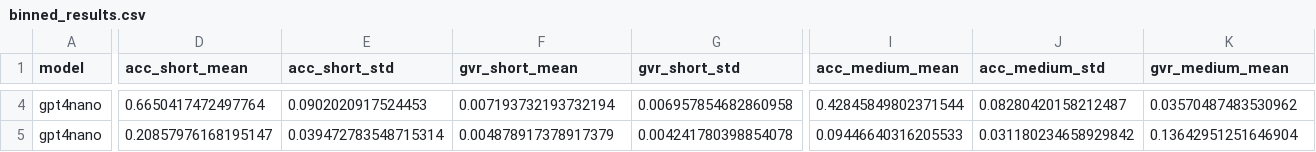
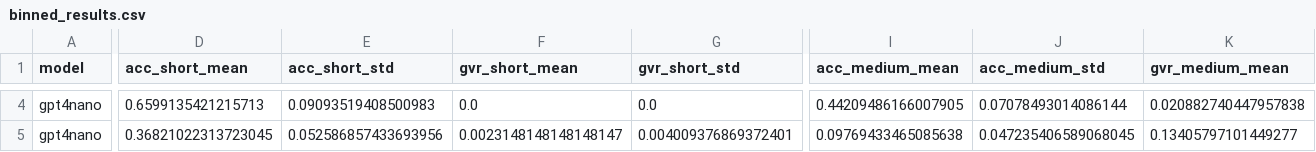
Before and after one commit to gomathi-l/controlflow-llms, a CSV file: sepsis-controlflow/binned_results.csv, drawn as a sheet; only a part is shown, gaps mark what is left out; the diff covers the shown part only; the diff names each change by its address in the sheet, - before the commit and + after, or states it on an @@ line.

```diff
--- a/sepsis-controlflow/binned_results.csv
+++ b/sepsis-controlflow/binned_results.csv
-D4 (acc_short_mean): 0.6650417472497764
+D4 (acc_short_mean): 0.6599135421215713
-E4 (acc_short_std): 0.0902020917524453
+E4 (acc_short_std): 0.09093519408500983
-F4 (gvr_short_mean): 0.007193732193732194
+F4 (gvr_short_mean): 0.0
-G4 (gvr_short_std): 0.006957854682860958
+G4 (gvr_short_std): 0.0
-I4 (acc_medium_mean): 0.42845849802371544
+I4 (acc_medium_mean): 0.44209486166007905
-J4 (acc_medium_std): 0.08280420158212487
+J4 (acc_medium_std): 0.07078493014086144
-K4 (gvr_medium_mean): 0.03570487483530962
+K4 (gvr_medium_mean): 0.020882740447957838
-D5 (acc_short_mean): 0.20857976168195147
+D5 (acc_short_mean): 0.36821022313723045
-E5 (acc_short_std): 0.039472783548715314
+E5 (acc_short_std): 0.052586857433693956
-F5 (gvr_short_mean): 0.004878917378917379
+F5 (gvr_short_mean): 0.0023148148148148147
-G5 (gvr_short_std): 0.004241780398854078
+G5 (gvr_short_std): 0.004009376869372401
-I5 (acc_medium_mean): 0.09446640316205533
+I5 (acc_medium_mean): 0.09769433465085638
-J5 (acc_medium_std): 0.031180234658929842
+J5 (acc_medium_std): 0.047235406589068045
-K5 (gvr_medium_mean): 0.13642951251646904
+K5 (gvr_medium_mean): 0.13405797101449277
```
Also changed, not shown: 154 edited cells elsewhere in this file, bpi-controlflow/cross_model_results.csv, sepsis-controlflow/all_baseline_results.csv, 12 other files.
